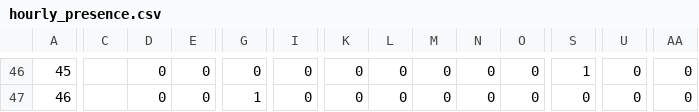
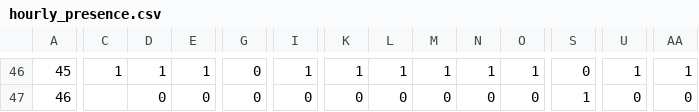
Before and after one commit to vskode/acodet, a CSV file: hourly_presence.csv, drawn as a sheet; only a part is shown, gaps mark what is left out; the diff covers the shown part only; the diff names each change by its address in the sheet, - before the commit and + after, or states it on an @@ line.

```diff
--- a/hourly_presence.csv
+++ b/hourly_presence.csv
-C46: (empty)
+C46: 1
-D46: 0
+D46: 1
-E46: 0
+E46: 1
-I46: 0
+I46: 1
-K46: 0
+K46: 1
-L46: 0
+L46: 1
-M46: 0
+M46: 1
-N46: 0
+N46: 1
-O46: 0
+O46: 1
-S46: 1
+S46: 0
-U46: 0
+U46: 1
-AA46: 0
+AA46: 1
-G47: 1
+G47: 0
-S47: 0
+S47: 1
```
Also changed, not shown: 96 edited cells elsewhere in this file, 10 other files.
